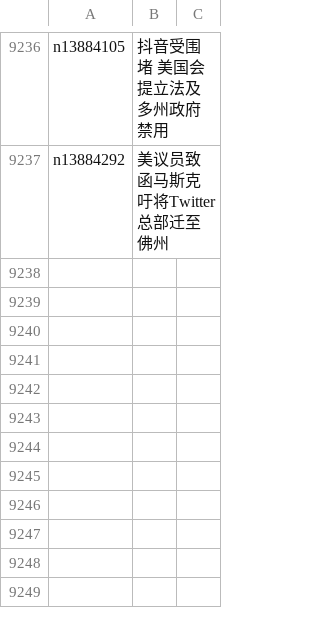
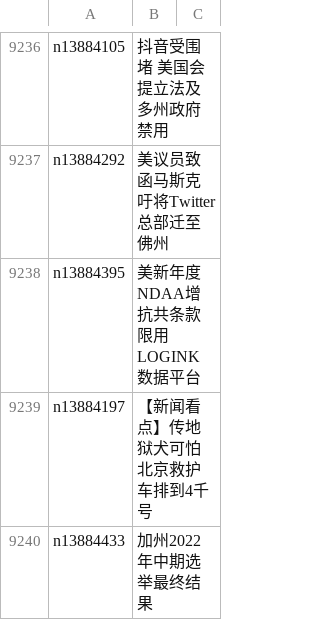
Before and after one commit to epic-marker/epoch-news, a CSV file: indexes/ncid1078159.csv, drawn as a sheet; only a part is shown, gaps mark what is left out.

```diff
--- a/indexes/ncid1078159.csv
+++ b/indexes/ncid1078159.csv
@@ -9237 +9237,4 @@ n13884105,抖音受围堵 美国会提立法及多州政府禁用
 n13884292,美议员致函马斯克 吁将Twitter总部迁至佛州
+n13884395,美新年度NDAA增抗共条款 限用LOGINK数据平台
+n13884197,【新闻看点】传地狱犬可怕 北京救护车排到4千号
+n13884433,加州2022年中期选举最终结果
```
Also changed, not shown: indexes/ncid1078160.csv, indexes/ncid277.csv, 43 other files.
